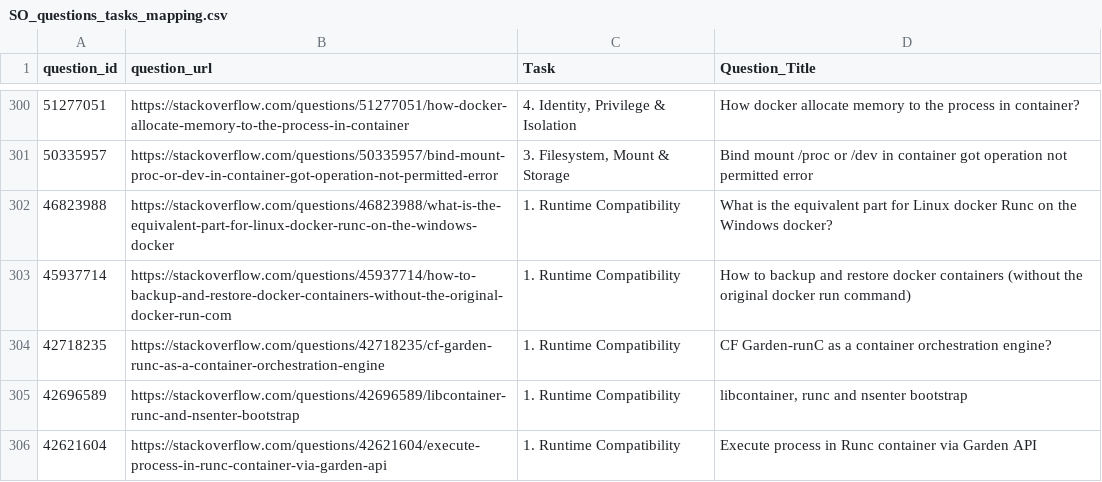
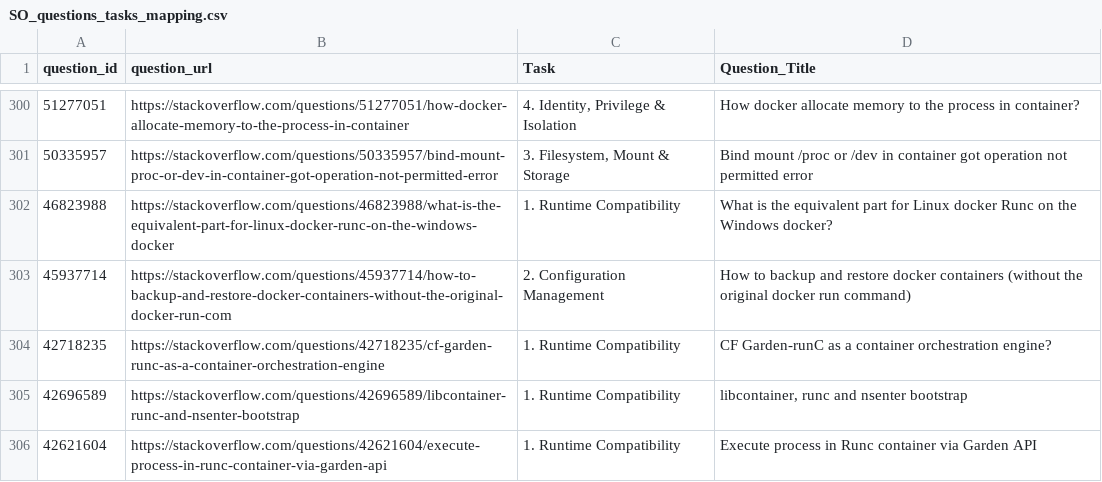
Before and after one commit to wangyx98/llm-container-runtime, a CSV file: SO_questions_tasks_mapping.csv, drawn as a sheet; only a part is shown, gaps mark what is left out.

Commit message:
modify q45937714 task to configuration management

```diff
--- a/SO_questions_tasks_mapping.csv
+++ b/SO_questions_tasks_mapping.csv
@@ -302,3 +302,3 @@ question_id,question_url,Task,Question_Title
 46823988,https://stackoverflow.com/questions/46823988/what-is-the-equivalent-part-for-linux-docker-runc-on-the-windows-docker,1. Runtime Compatibility,What is the equivalent part for Linux docker Runc on the Windows docker?
-45937714,https://stackoverflow.com/questions/45937714/how-to-backup-and-restore-docker-containers-without-the-original-docker-run-com,1. Runtime Compatibility,How to backup and restore docker containers (without the original docker run command)
+45937714,https://stackoverflow.com/questions/45937714/how-to-backup-and-restore-docker-containers-without-the-original-docker-run-com,2. Configuration Management,How to backup and restore docker containers (without the original docker run command)
 42718235,https://stackoverflow.com/questions/42718235/cf-garden-runc-as-a-container-orchestration-engine,1. Runtime Compatibility,CF Garden-runC as a container orchestration engine?
```
